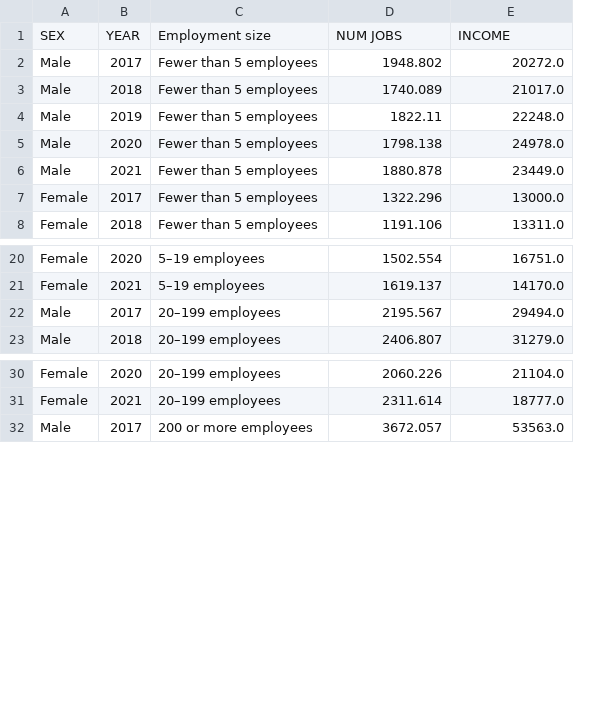
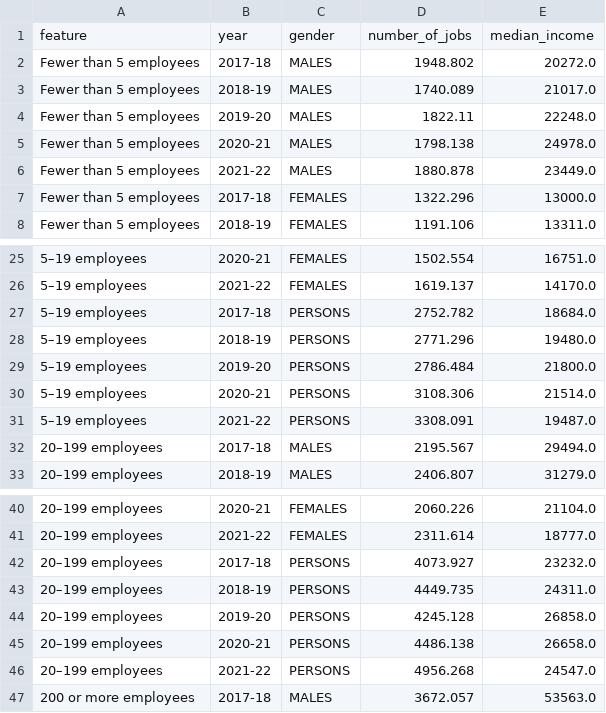
Before and after one commit to JOHNSON2746/DataScience_Project_Team_25, a CSV file: data/pre_transform/Employment size_gender.csv, drawn as a sheet; only a part is shown, gaps mark what is left out; removed rows and columns are numbered as before the commit, all else as after; the diff covers the shown part only; the diff names each change by its address in the sheet, - before the commit and + after, or states it on an @@ line.

```diff
--- a/data/pre_transform/Employment size_gender.csv
+++ b/data/pre_transform/Employment size_gender.csv
-column A, rows 2-8: Male | Male | Male | Male | Male | Female | Female; rows 20-23: Female | Female | Male | Male; rows 30-32: Female | Female | Male
-column B, rows 2-8: 2017 | 2018 | 2019 | 2020 | 2021 | 2017 | 2018; rows 20-23: 2020 | 2021 | 2017 | 2018; rows 30-32: 2020 | 2021 | 2017
+column B, rows 2-8: 2017-18 | 2018-19 | 2019-20 | 2020-21 | 2021-22 | 2017-18 | 2018-19; rows 25-26: 2020-21 | 2021-22; rows 32-33: 2017-18 | 2018-19; rows 40-41: 2020-21 | 2021-22; row 47: 2017-18
+column C, rows 2-8: MALES | MALES | MALES | MALES | MALES | FEMALES | FEMALES; rows 25-26: FEMALES | FEMALES; rows 32-33: MALES | MALES; rows 40-41: FEMALES | FEMALES; row 47: MALES
-row 1: SEX | YEAR | Employment size | NUM JOBS | INCOME
+row 1: feature | year | gender | number_of_jobs | median_income
+row 27: 5–19 employees | 2017-18 | PERSONS | 2752.782 | 18684.0
+row 28: 5–19 employees | 2018-19 | PERSONS | 2771.296 | 19480.0
+row 29: 5–19 employees | 2019-20 | PERSONS | 2786.484 | 21800.0
+row 30: 5–19 employees | 2020-21 | PERSONS | 3108.306 | 21514.0
+row 31: 5–19 employees | 2021-22 | PERSONS | 3308.091 | 19487.0
+row 42: 20–199 employees | 2017-18 | PERSONS | 4073.927 | 23232.0
+row 43: 20–199 employees | 2018-19 | PERSONS | 4449.735 | 24311.0
+row 44: 20–199 employees | 2019-20 | PERSONS | 4245.128 | 26858.0
+row 45: 20–199 employees | 2020-21 | PERSONS | 4486.138 | 26658.0
+row 46: 20–199 employees | 2021-22 | PERSONS | 4956.268 | 24547.0
```
Also changed, not shown: 25 added rows elsewhere in this file, data/pre_transform/Age group_gender.csv, data/pre_transform/Institutional sector_gender.csv, 4 other files.
